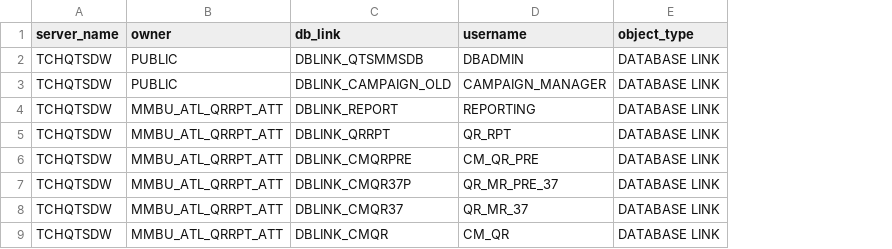
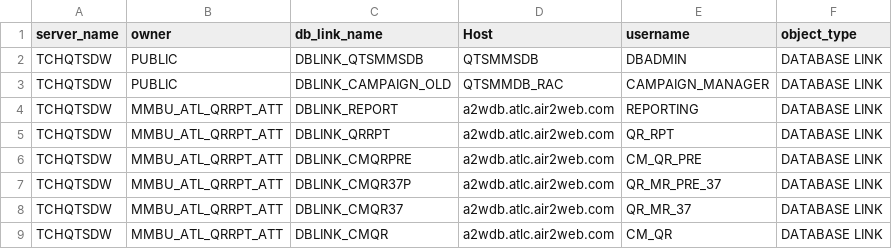
Before and after one commit to majelafortes/mgage-redpill-migration-inventory, a CSV file: oracle_db_link_TCHQTSDW.csv, drawn as a sheet; only a part is shown; the diff names each change by its address in the sheet, - before the commit and + after, or states it on an @@ line.

Commit message:
oracle_objects_TCHQTSDW.log

```diff
--- a/oracle_db_link_TCHQTSDW.csv
+++ b/oracle_db_link_TCHQTSDW.csv
+column D (Host), rows 2-9: QTSMMSDB | QTSMMDB_RAC | a2wdb.atlc.air2web.com | a2wdb.atlc.air2web.com | a2wdb.atlc.air2web.com | a2wdb.atlc.air2web.com | a2wdb.atlc.air2web.com | a2wdb.atlc.air2web.com
-C1: db_link
+C1: db_link_name
```
